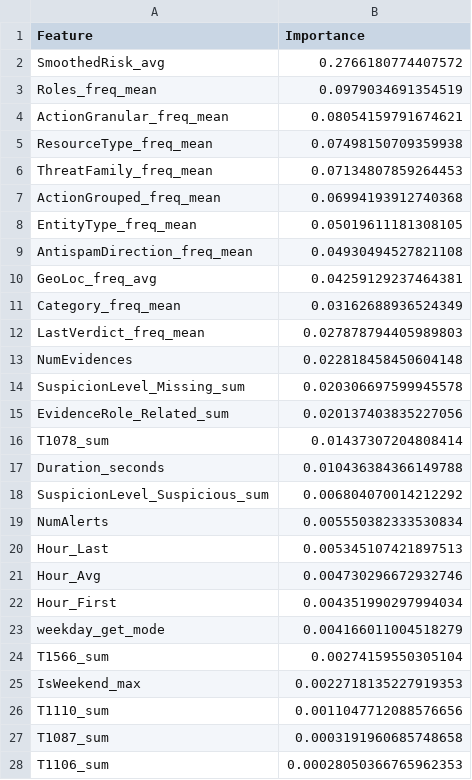
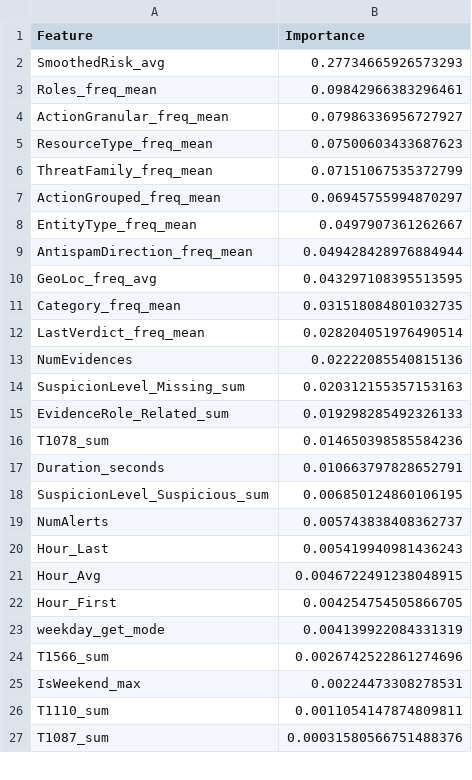
Before and after one commit to DataScience-Golddiggers/Dora-the-Data-Explorer, a CSV file: models/random_forest_v2/feature_importance.csv, drawn as a sheet; only a part is shown; the diff covers the shown part only.

```diff
--- a/models/random_forest_v2/feature_importance.csv
+++ b/models/random_forest_v2/feature_importance.csv
@@ -1,28 +1,27 @@
 Feature,Importance
-SmoothedRisk_avg,0.2766180774407572
-Roles_freq_mean,0.0979034691354519
-ActionGranular_freq_mean,0.08054159791674621
-ResourceType_freq_mean,0.07498150709359938
-ThreatFamily_freq_mean,0.07134807859264453
-ActionGrouped_freq_mean,0.06994193912740368
-EntityType_freq_mean,0.05019611181308105
-AntispamDirection_freq_mean,0.04930494527821108
-GeoLoc_freq_avg,0.04259129237464381
-Category_freq_mean,0.03162688936524349
-LastVerdict_freq_mean,0.027878794405989803
-NumEvidences,0.022818458450604148
-SuspicionLevel_Missing_sum,0.020306697599945578
-EvidenceRole_Related_sum,0.020137403835227056
-T1078_sum,0.01437307204808414
-Duration_seconds,0.010436384366149788
-SuspicionLevel_Suspicious_sum,0.006804070014212292
-NumAlerts,0.005550382333530834
-Hour_Last,0.005345107421897513
-Hour_Avg,0.004730296672932746
-Hour_First,0.004351990297994034
-weekday_get_mode,0.004166011004518279
-T1566_sum,0.00274159550305104
-IsWeekend_max,0.0022718135227919353
-T1110_sum,0.0011047712088576656
-T1087_sum,0.0003191960685748658
-T1106_sum,0.00028050366765962353
+SmoothedRisk_avg,0.27734665926573293
+Roles_freq_mean,0.09842966383296461
+ActionGranular_freq_mean,0.07986336956727927
+ResourceType_freq_mean,0.07500603433687623
+ThreatFamily_freq_mean,0.07151067535372799
+ActionGrouped_freq_mean,0.06945755994870297
+EntityType_freq_mean,0.0497907361262667
+AntispamDirection_freq_mean,0.049428428976884944
+GeoLoc_freq_avg,0.043297108395513595
+Category_freq_mean,0.031518084801032735
+LastVerdict_freq_mean,0.028204051976490514
+NumEvidences,0.02222085540815136
+SuspicionLevel_Missing_sum,0.020312155357153163
+EvidenceRole_Related_sum,0.019298285492326133
+T1078_sum,0.014650398585584236
+Duration_seconds,0.010663797828652791
+SuspicionLevel_Suspicious_sum,0.006850124860106195
+NumAlerts,0.005743838408362737
+Hour_Last,0.005419940981436243
+Hour_Avg,0.0046722491238048915
+Hour_First,0.004254754505866705
+weekday_get_mode,0.004139922084331319
+T1566_sum,0.0026742522861274696
+IsWeekend_max,0.00224473308278531
+T1110_sum,0.0011054147874809811
+T1087_sum,0.00031580566751488376
```
Also changed, not shown: 2 added rows, 1 removed row and 15 edited cells elsewhere in this file, 7 other files.
